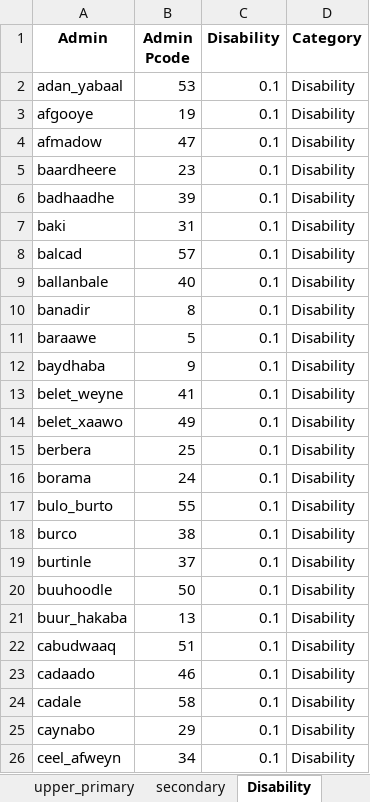
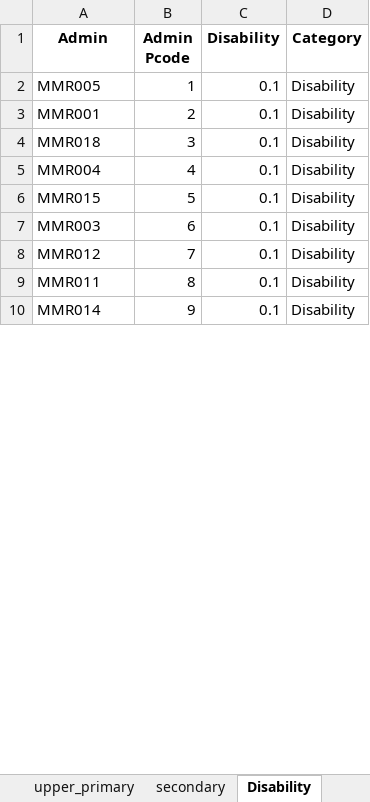
Before and after one commit to martivit/pin-calculation-app, an Excel workbook: output_validation/02_factor_strata.xlsx, sheet Disability, drawn as a sheet; only a part is shown; values as stored, in another font and other column widths than the file's, no borders; removed rows and columns are numbered as before the commit, all else as after; the diff covers the shown part only; the diff names each change by its address in the sheet, - before the commit and + after, or states it on an @@ line.

```diff
--- a/output_validation/02_factor_strata.xlsx (sheet Disability)
+++ b/output_validation/02_factor_strata.xlsx (sheet Disability)
-A2 (Admin): adan_yabaal
+A2 (Admin): MMR005
-B2 (Admin Pcode): 53
+B2 (Admin Pcode): 1
-A3 (Admin): afgooye
+A3 (Admin): MMR001
-B3 (Admin Pcode): 19
+B3 (Admin Pcode): 2
-A4 (Admin): afmadow
+A4 (Admin): MMR018
-B4 (Admin Pcode): 47
+B4 (Admin Pcode): 3
-A5 (Admin): baardheere
+A5 (Admin): MMR004
-B5 (Admin Pcode): 23
+B5 (Admin Pcode): 4
-A6 (Admin): badhaadhe
+A6 (Admin): MMR015
-B6 (Admin Pcode): 39
+B6 (Admin Pcode): 5
-A7 (Admin): baki
+A7 (Admin): MMR003
-B7 (Admin Pcode): 31
+B7 (Admin Pcode): 6
-A8 (Admin): balcad
+A8 (Admin): MMR012
-B8 (Admin Pcode): 57
+B8 (Admin Pcode): 7
-row 9: ballanbale | 40 | 0.1 | Disability
-A9 (Admin): banadir
+A9 (Admin): MMR011
-row 11: baraawe | 5 | 0.1 | Disability
-A10 (Admin): baydhaba
+A10 (Admin): MMR014
-row 13: belet_weyne | 41 | 0.1 | Disability
-row 14: belet_xaawo | 49 | 0.1 | Disability
-row 15: berbera | 25 | 0.1 | Disability
-row 16: borama | 24 | 0.1 | Disability
-row 17: bulo_burto | 55 | 0.1 | Disability
-row 18: burco | 38 | 0.1 | Disability
-row 19: burtinle | 37 | 0.1 | Disability
-row 20: buuhoodle | 50 | 0.1 | Disability
-row 21: buur_hakaba | 13 | 0.1 | Disability
-row 22: cabudwaaq | 51 | 0.1 | Disability
-row 23: cadaado | 46 | 0.1 | Disability
-row 24: cadale | 58 | 0.1 | Disability
-row 25: caynabo | 29 | 0.1 | Disability
-row 26: ceel_afweyn | 34 | 0.1 | Disability
```
Also changed, not shown: 24 removed rows and 14 edited cells elsewhere in this sheet, sheet primary, sheet upper_primary, sheet ECE, sheet Boy, sheet Girl, sheet secondary, output_validation/04_pin_factor_ECE.xlsx, output_validation/04_pin_factor_girl.xlsx, 34 other files.
